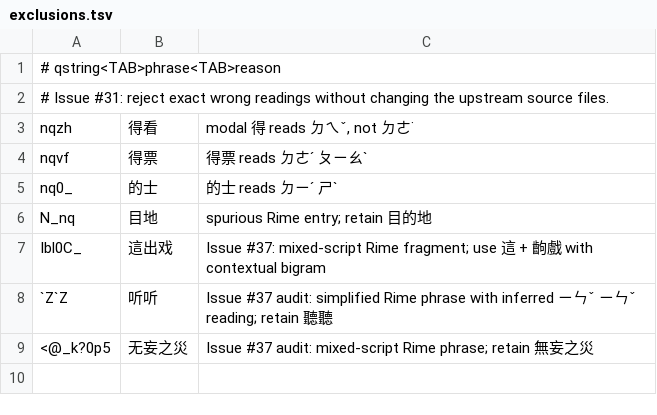
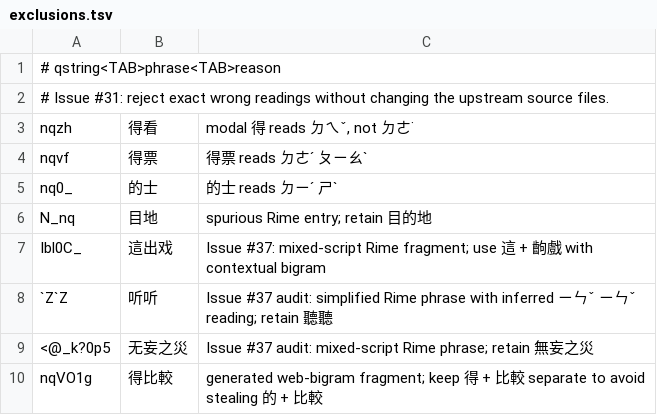
Before and after one commit to chiakich/ChiaKey-Lexicon, a TSV file: sources/chiaki-unigram-exclusions/exclusions.tsv, drawn as a sheet.

Commit message:
fix: exclude generated 得比較 fragment

```diff
--- a/sources/chiaki-unigram-exclusions/exclusions.tsv
+++ b/sources/chiaki-unigram-exclusions/exclusions.tsv
@@ -9 +9,2 @@ Ibl0C_	這出戏	Issue #37: mixed-script Rime fragment; use 這 + 齣戲 with co
 <@_k?0p5	无妄之災	Issue #37 audit: mixed-script Rime phrase; retain 無妄之災
+nqVO1g	得比較	generated web-bigram fragment; keep 得 + 比較 separate to avoid stealing 的 + 比較
```
